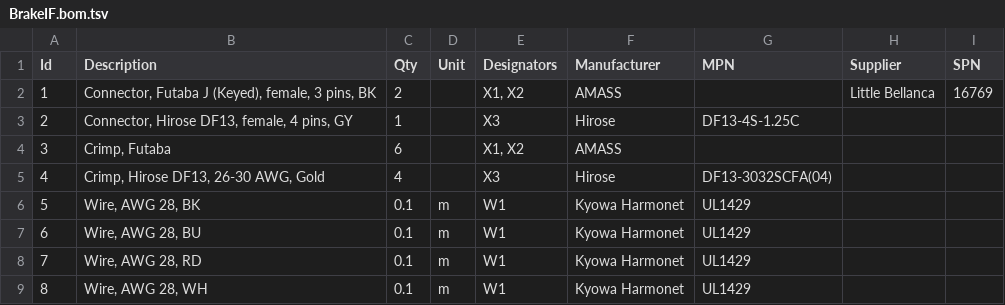
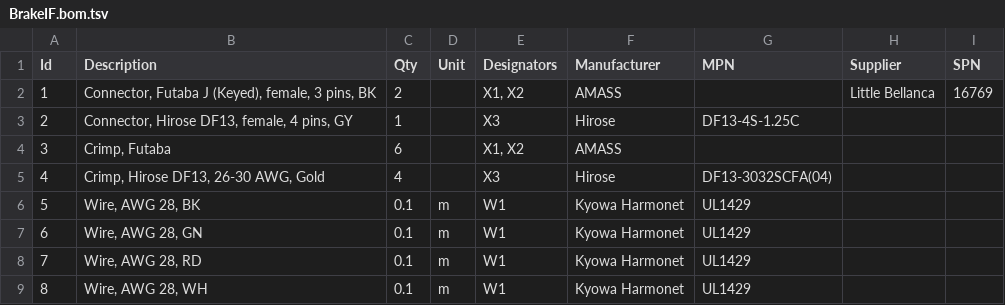
Before and after one commit to HirakuTOIDA/F-03T_Wiring, a TSV file: BrakeIF.bom.tsv, drawn as a sheet.

Commit message:
Brake IF is updated.

```diff
--- a/BrakeIF.bom.tsv
+++ b/BrakeIF.bom.tsv
@@ -6,3 +6,3 @@ Id	Description	Qty	Unit	Designators	Manufacturer	MPN	Supplier	SPN
 5	Wire, AWG 28, BK	0.1	m	W1	Kyowa Harmonet	UL1429		
-6	Wire, AWG 28, BU	0.1	m	W1	Kyowa Harmonet	UL1429		
+6	Wire, AWG 28, GN	0.1	m	W1	Kyowa Harmonet	UL1429		
 7	Wire, AWG 28, RD	0.1	m	W1	Kyowa Harmonet	UL1429		
```
Also changed, not shown: 4 other files.
